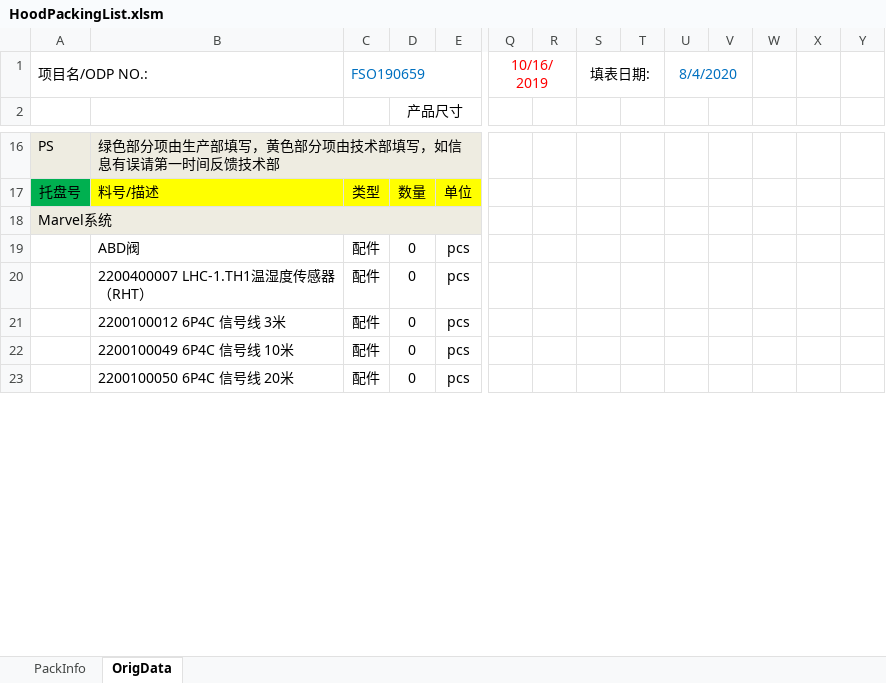
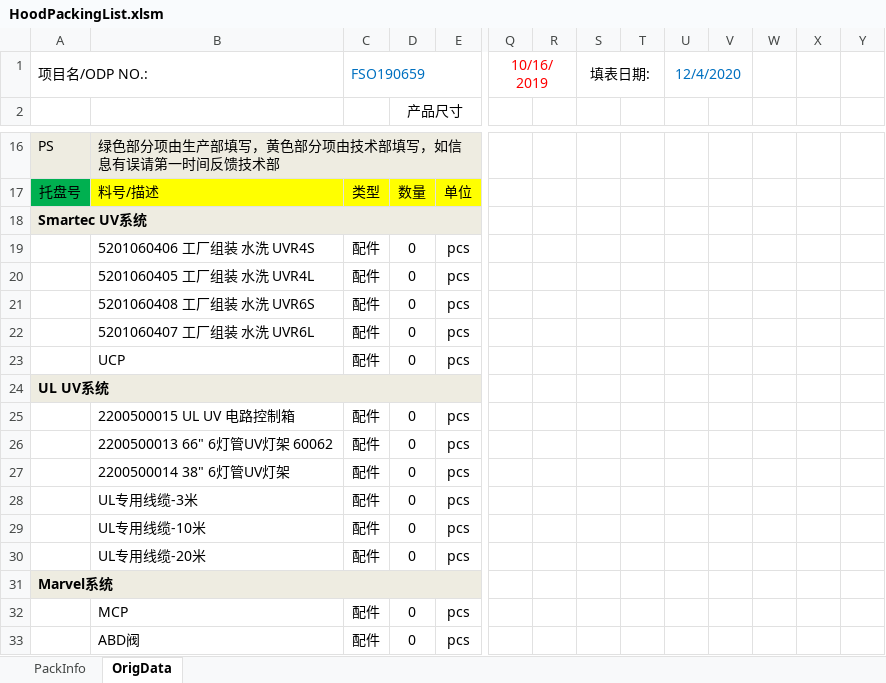
Before and after one commit to felixzhu1989/Compass, an Excel workbook: Compass/bin/Debug/HoodPackingList.xlsm, sheet OrigData, drawn as a sheet; only a part is shown, gaps mark what is left out; the shorter side is filled out with more unchanged rows; values as stored, in another font and other column widths than the file's, no borders; charts and pictures not drawn; addresses are those after the commit; rows hold the shown columns only; the diff covers the shown part only; the diff names each change by its address in the sheet, - before the commit and + after, or states it on an @@ line.

```diff
--- a/Compass/bin/Debug/HoodPackingList.xlsm (sheet OrigData)
+++ b/Compass/bin/Debug/HoodPackingList.xlsm (sheet OrigData)
-U1: 8/4/2020
+U1: 12/4/2020
+row 18: Smartec UV系统
@@ row 28 moved to row 19: 5201060406 工厂组装 水洗 UVR4S @@
@@ row 29 moved to row 20: 5201060405 工厂组装 水洗 UVR4L @@
@@ row 30 moved to row 21: 5201060408 工厂组装 水洗 UVR6S @@
@@ row 31 moved to row 22: 5201060407 工厂组装 水洗 UVR6L @@
@@ row 34 moved to row 23: UCP @@
+row 24: UL UV系统
+row 25:  | 2200500015 UL UV 电路控制箱 | 配件 | 0 | pcs
+row 26:  | 2200500013 66" 6灯管UV灯架 60062 | 配件 | 0 | pcs
+row 27:  | 2200500014 38" 6灯管UV灯架 | 配件 | 0 | pcs
+row 28:  | UL专用线缆-3米 | 配件 | 0 | pcs
+row 29:  | UL专用线缆-10米 | 配件 | 0 | pcs
+row 30:  | UL专用线缆-20米 | 配件 | 0 | pcs
-A31 bold: off
+A31 bold: on
@@ row 26 moved to row 32: MCP @@
```
Also changed, not shown: 3 added rows, 8 removed rows, 1 moved row, 4 edited cells and cell formats elsewhere in this sheet, 25 other files.
